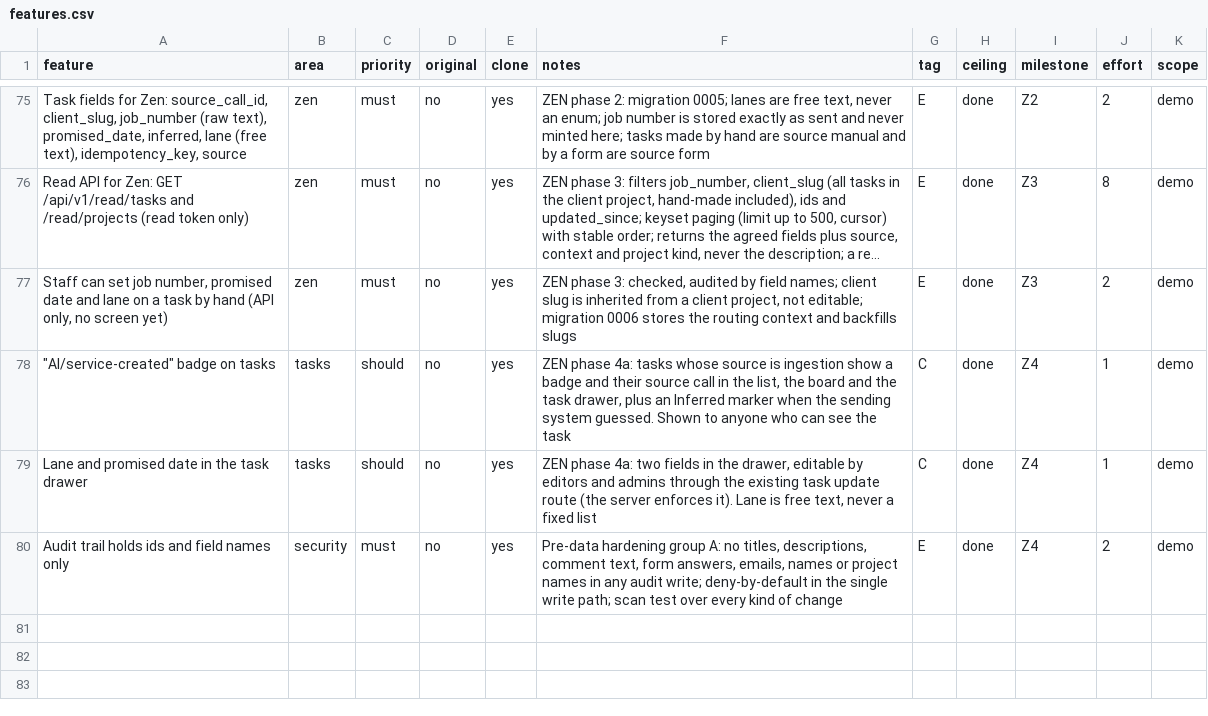
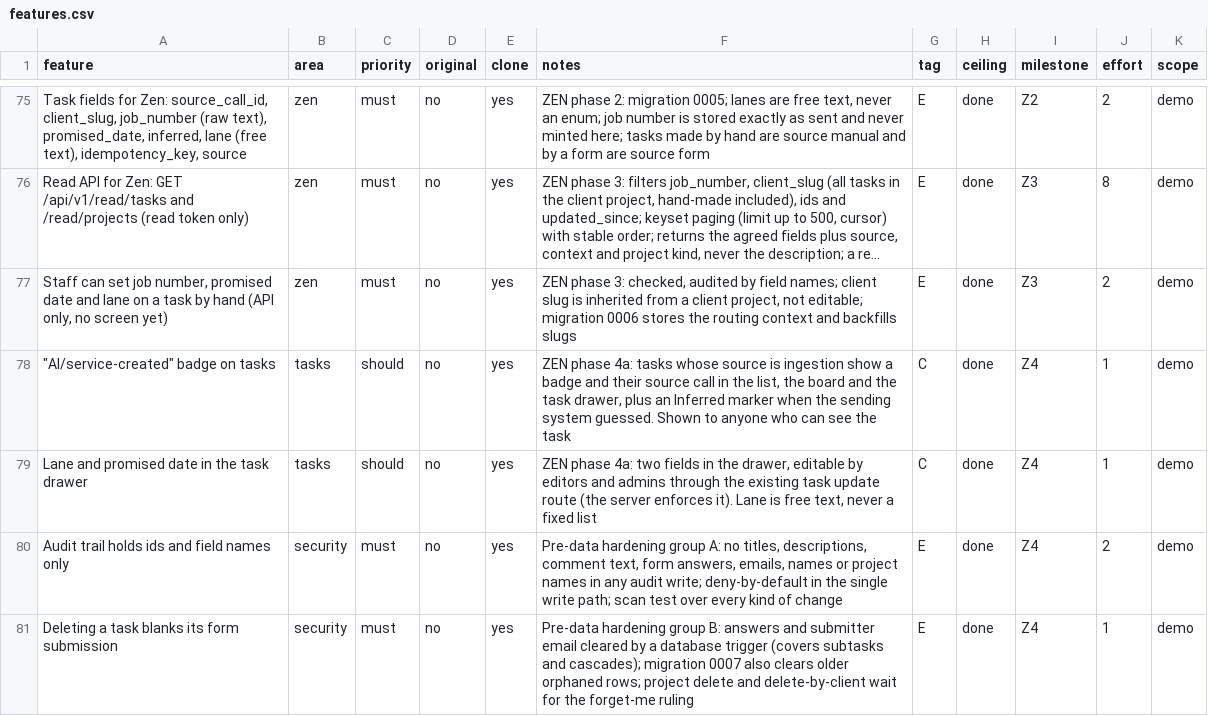
Before and after one commit to DaveOiE/replica-skill, a CSV file: replica/features.csv, drawn as a sheet; only a part is shown, gaps mark what is left out; long unchanged cells end in ….

```diff
--- a/replica/features.csv
+++ b/replica/features.csv
@@ -80 +80,2 @@ Lane and promised date in the task drawer,tasks,should,no,yes,"ZEN phase 4a: two
 Audit trail holds ids and field names only,security,must,no,yes,"Pre-data hardening group A: no titles, descriptions, comment text, form answers, emails, names or project names in any audit write; deny-by-default in the single write path; scan test over every kind of change",E,done,Z4,2,demo
+Deleting a task blanks its form submission,security,must,no,yes,Pre-data hardening group B: answers and submitter email cleared by a database trigger (covers subtasks and cascades); migration 0007 also clears older orphaned rows; project delete and delete-by-client wait for the forget-me ruling,E,done,Z4,1,demo
```
Also changed, not shown: 8 other files.
